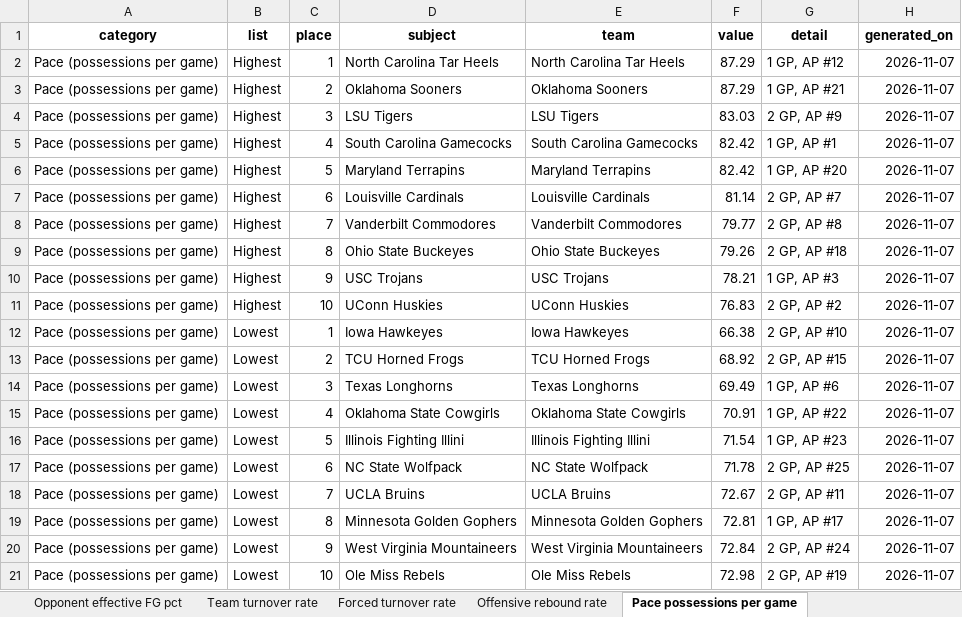
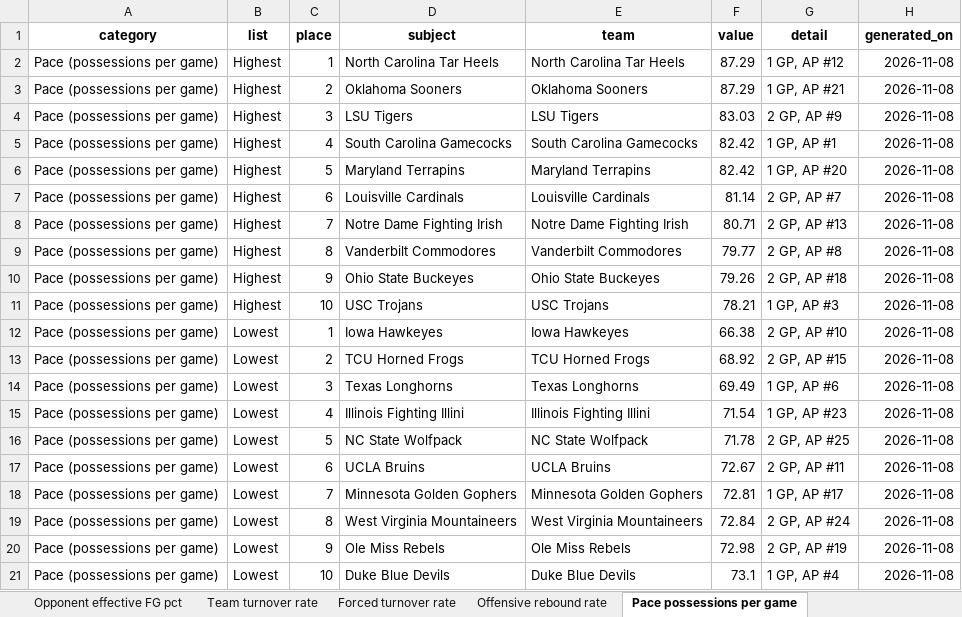
Before and after one commit to emmawbynes-afk/WNBAPROJ, an Excel workbook: output/story_candidates.xlsx, sheet Pace possessions per game, drawn as a sheet; values as stored, in another font and other column widths than the file's, no borders; removed rows and columns are numbered as before the commit, all else as after; the diff names each change by its address in the sheet, - before the commit and + after, or states it on an @@ line.

```diff
--- a/output/story_candidates.xlsx (sheet Pace possessions per game)
+++ b/output/story_candidates.xlsx (sheet Pace possessions per game)
-H2:H7 (generated_on): 2026-11-07
+H2:H7 (generated_on): 2026-11-08
+row 8: Pace (possessions per game) | Highest | 7 | Notre Dame Fighting Irish | Notre Dame Fighting Irish | 80.71 | 2 GP, AP #13 | 2026-11-08
-C9 (place): 7
+C9 (place): 8
-H9:H11 (generated_on): 2026-11-07
+H9:H11 (generated_on): 2026-11-08
-C10 (place): 8
+C10 (place): 9
-C11 (place): 9
+C11 (place): 10
-row 11: Pace (possessions per game) | Highest | 10 | UConn Huskies | UConn Huskies | 76.83 | 2 GP, AP #2 | 2026-11-07
-H12:H14 (generated_on): 2026-11-07
+H12:H14 (generated_on): 2026-11-08
-row 15: Pace (possessions per game) | Lowest | 4 | Oklahoma State Cowgirls | Oklahoma State Cowgirls | 70.91 | 1 GP, AP #22 | 2026-11-07
-C15 (place): 5
+C15 (place): 4
-H15:H20 (generated_on): 2026-11-07
+H15:H20 (generated_on): 2026-11-08
-C16 (place): 6
+C16 (place): 5
-C17 (place): 7
+C17 (place): 6
-C18 (place): 8
+C18 (place): 7
-C19 (place): 9
+C19 (place): 8
-C20 (place): 10
+C20 (place): 9
+row 21: Pace (possessions per game) | Lowest | 10 | Duke Blue Devils | Duke Blue Devils | 73.1 | 1 GP, AP #4 | 2026-11-08
```
Also changed, not shown: sheet Single-game Game Score last 7 d, sheet Poll rank vs net rating, sheet Three-point attempt rate, sheet Share of points on fast breaks, sheet Opponent effective FG pct, sheet Team effective FG pct, 9 more sheets, 6 other files.
